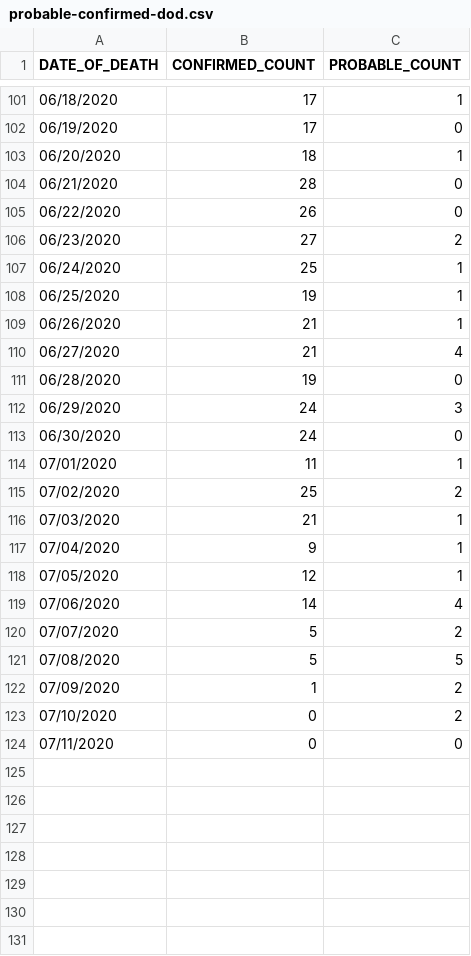
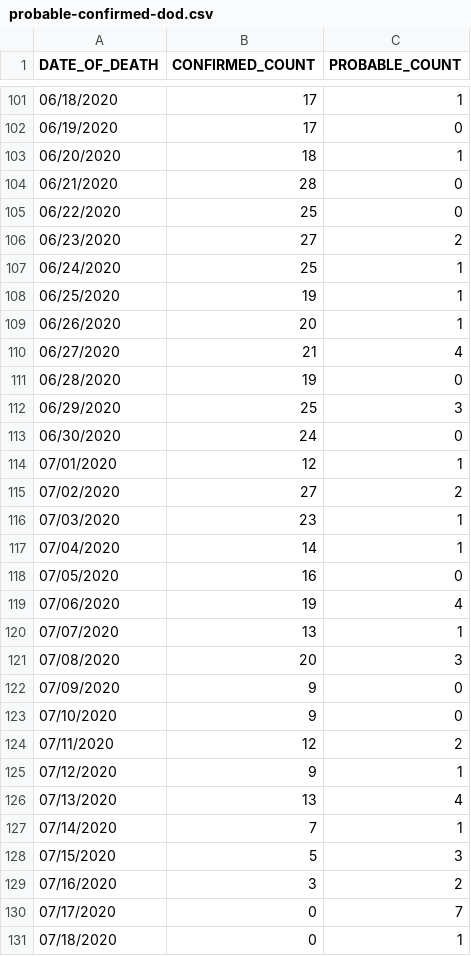
Before and after one commit to MylesBorins/my-corona-data, a CSV file: deaths/probable-confirmed-dod.csv, drawn as a sheet; only a part is shown, gaps mark what is left out; the diff covers the shown part only.

```diff
--- a/deaths/probable-confirmed-dod.csv
+++ b/deaths/probable-confirmed-dod.csv
@@ -104,3 +104,3 @@ DATE_OF_DEATH,CONFIRMED_COUNT,PROBABLE_COUNT
 06/21/2020,28,0
-06/22/2020,26,0
+06/22/2020,25,0
 06/23/2020,27,2
@@ -108,17 +108,24 @@ DATE_OF_DEATH,CONFIRMED_COUNT,PROBABLE_COUNT
 06/25/2020,19,1
-06/26/2020,21,1
+06/26/2020,20,1
 06/27/2020,21,4
 06/28/2020,19,0
-06/29/2020,24,3
+06/29/2020,25,3
 06/30/2020,24,0
-07/01/2020,11,1
-07/02/2020,25,2
-07/03/2020,21,1
-07/04/2020,9,1
-07/05/2020,12,1
-07/06/2020,14,4
-07/07/2020,5,2
-07/08/2020,5,5
-07/09/2020,1,2
-07/10/2020,0,2
-07/11/2020,0,0
+07/01/2020,12,1
+07/02/2020,27,2
+07/03/2020,23,1
+07/04/2020,14,1
+07/05/2020,16,0
+07/06/2020,19,4
+07/07/2020,13,1
+07/08/2020,20,3
+07/09/2020,9,0
+07/10/2020,9,0
+07/11/2020,12,2
+07/12/2020,9,1
+07/13/2020,13,4
+07/14/2020,7,1
+07/15/2020,5,3
+07/16/2020,3,2
+07/17/2020,0,7
+07/18/2020,0,1
```
Also changed, not shown: 11 edited cells elsewhere in this file, boro/boroughs-case-hosp-death.csv, case-hosp-death.csv, 20 other files.
